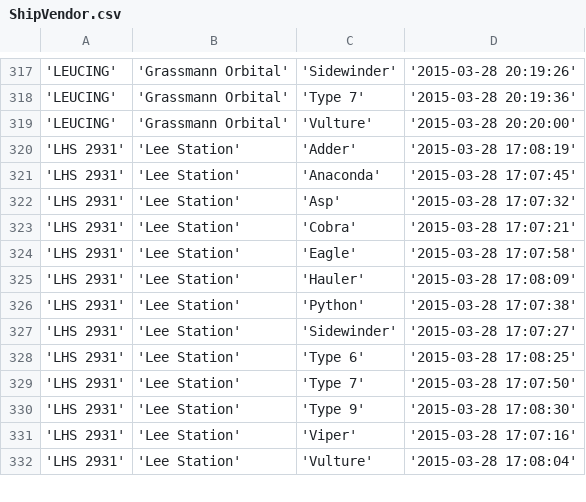
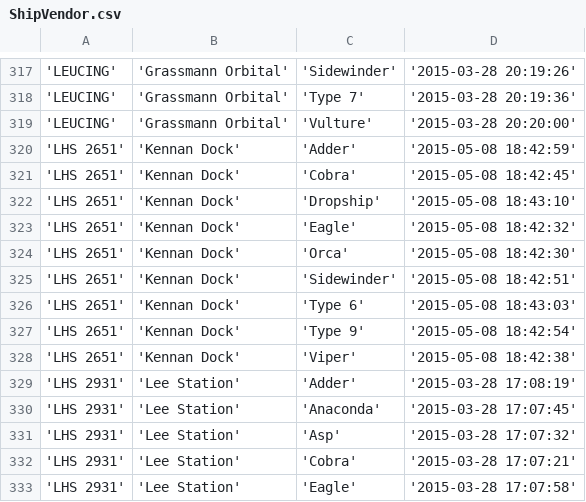
Before and after one commit to EliteDangerous/tradedangerous, a CSV file: data/ShipVendor.csv, drawn as a sheet; only a part is shown, gaps mark what is left out; the shorter side is filled out with more unchanged rows; the diff names each change by its address in the sheet, - before the commit and + after, or states it on an @@ line.

```diff
--- a/data/ShipVendor.csv
+++ b/data/ShipVendor.csv
+row 320: 'LHS 2651' | 'Kennan Dock' | 'Adder' | '2015-05-08 18:42:59'
+row 321: 'LHS 2651' | 'Kennan Dock' | 'Cobra' | '2015-05-08 18:42:45'
+row 322: 'LHS 2651' | 'Kennan Dock' | 'Dropship' | '2015-05-08 18:43:10'
+row 323: 'LHS 2651' | 'Kennan Dock' | 'Eagle' | '2015-05-08 18:42:32'
+row 324: 'LHS 2651' | 'Kennan Dock' | 'Orca' | '2015-05-08 18:42:30'
+row 325: 'LHS 2651' | 'Kennan Dock' | 'Sidewinder' | '2015-05-08 18:42:51'
+row 326: 'LHS 2651' | 'Kennan Dock' | 'Type 6' | '2015-05-08 18:43:03'
+row 327: 'LHS 2651' | 'Kennan Dock' | 'Type 9' | '2015-05-08 18:42:54'
+row 328: 'LHS 2651' | 'Kennan Dock' | 'Viper' | '2015-05-08 18:42:38'
```
Also changed, not shown: data/Station.csv, data/StationAttributes.csv, 1 other file.
